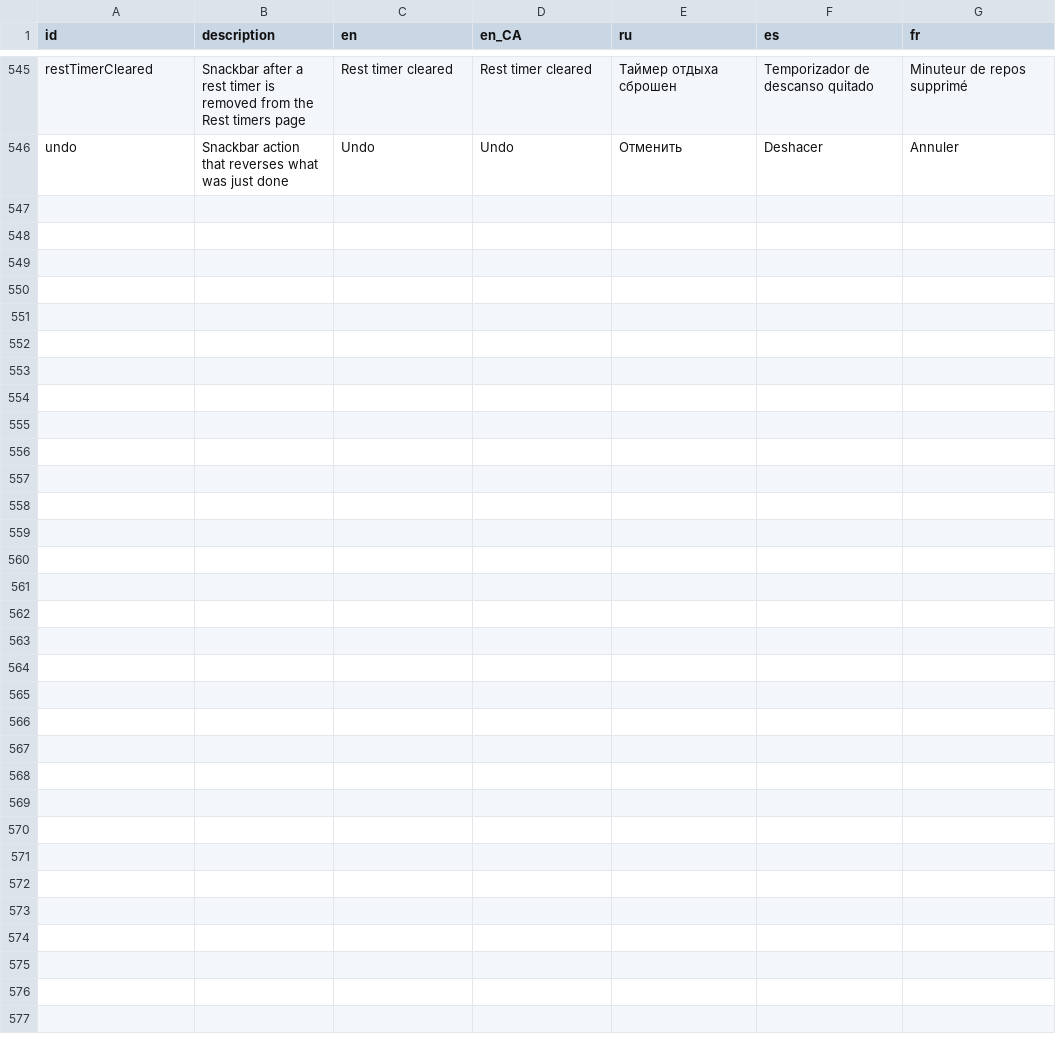
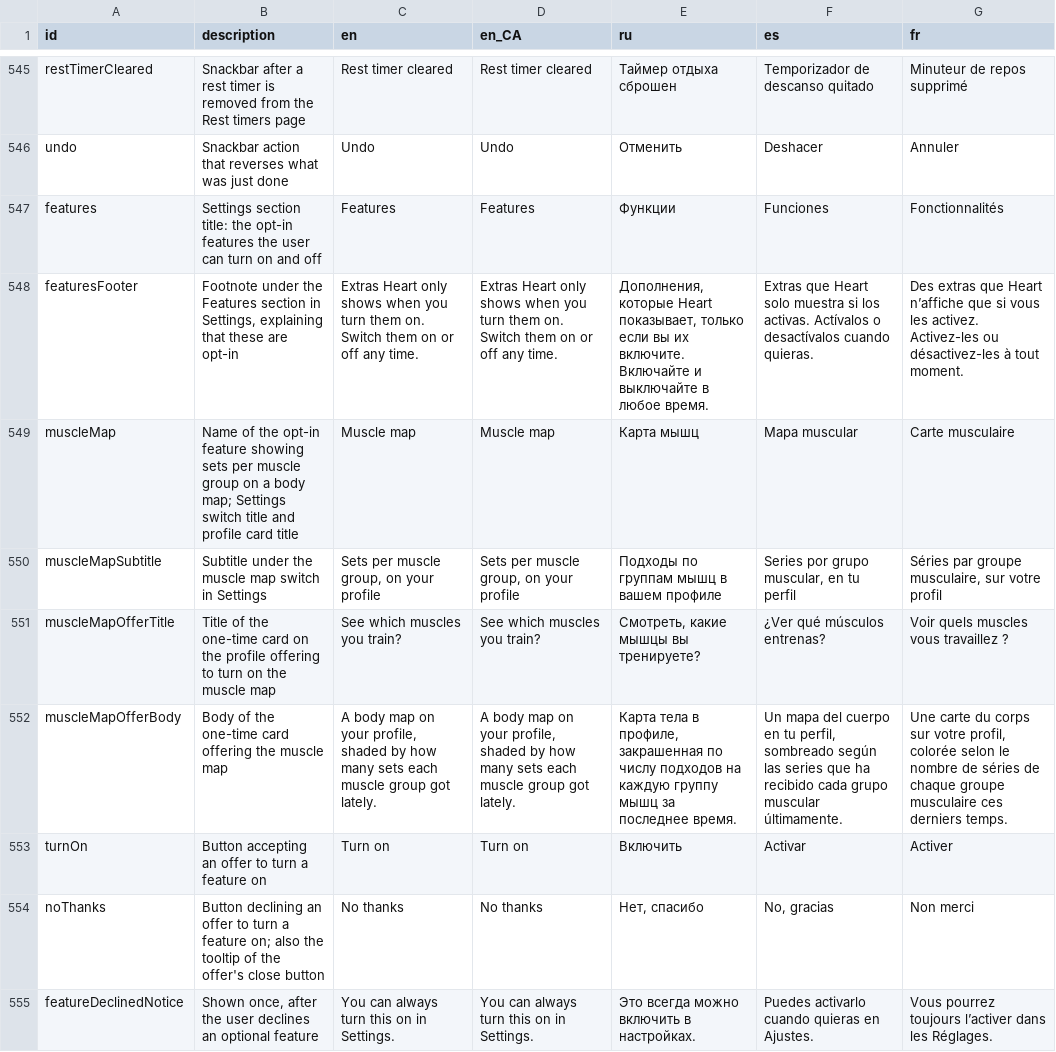
Before and after one commit to kit-g/heart-of-yours, a CSV file: shared/heart_language/scripts/translations.csv, drawn as a sheet; only a part is shown, gaps mark what is left out; the diff covers the shown part only; the diff names each change by its address in the sheet, - before the commit and + after, or states it on an @@ line.

Commit message:
feat: translations for muscle map opt-in feature

```diff
--- a/shared/heart_language/scripts/translations.csv
+++ b/shared/heart_language/scripts/translations.csv
+row 547: features | Settings section title: the opt-in features the user can turn on and off | Features | Features | Функции | Funciones | Fonctionnalités
+row 548: featuresFooter | Footnote under the Features section in Settings, explaining that these are opt-in | Extras Heart only shows when you turn them on. Switch them on or off any time. | Extras Heart only shows when you turn them on. Switch them on or off any time. | Дополнения, которые Heart показывает, только если вы их включите. Включайте и выключайте в любое время. | Extras que Heart solo muestra si los activas. Actívalos o desactívalos cuando quieras. | Des extras que Heart n’affiche que si vous les activez. Activez-les ou désactivez-les à tout moment.
+row 549: muscleMap | Name of the opt-in feature showing sets per muscle group on a body map; Settings switch title and profile card title | Muscle map | Muscle map | Карта мышц | Mapa muscular | Carte musculaire
+row 550: muscleMapSubtitle | Subtitle under the muscle map switch in Settings | Sets per muscle group, on your profile | Sets per muscle group, on your profile | Подходы по группам мышц в вашем профиле | Series por grupo muscular, en tu perfil | Séries par groupe musculaire, sur votre profil
+row 551: muscleMapOfferTitle | Title of the one-time card on the profile offering to turn on the muscle map | See which muscles you train? | See which muscles you train? | Смотреть, какие мышцы вы тренируете? | ¿Ver qué músculos entrenas? | Voir quels muscles vous travaillez ?
+row 552: muscleMapOfferBody | Body of the one-time card offering the muscle map | A body map on your profile, shaded by how many sets each muscle group got lately. | A body map on your profile, shaded by how many sets each muscle group got lately. | Карта тела в профиле, закрашенная по числу подходов на каждую группу мышц за последнее время. | Un mapa del cuerpo en tu perfil, sombreado según las series que ha recibido cada grupo muscular últimamente. | Une carte du corps sur votre profil, colorée selon le nombre de séries de chaque groupe musculaire ces derniers temps.
+row 553: turnOn | Button accepting an offer to turn a feature on | Turn on | Turn on | Включить | Activar | Activer
+row 554: noThanks | Button declining an offer to turn a feature on; also the tooltip of the offer's close button | No thanks | No thanks | Нет, спасибо | No, gracias | Non merci
+row 555: featureDeclinedNotice | Shown once, after the user declines an optional feature | You can always turn this on in Settings. | You can always turn this on in Settings. | Это всегда можно включить в настройках. | Puedes activarlo cuando quieras en Ajustes. | Vous pourrez toujours l’activer dans les Réglages.
```
Also changed, not shown: 9 added rows elsewhere in this file, 10 other files.
